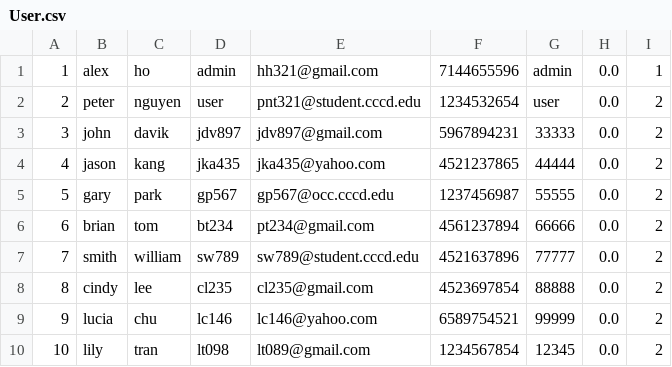
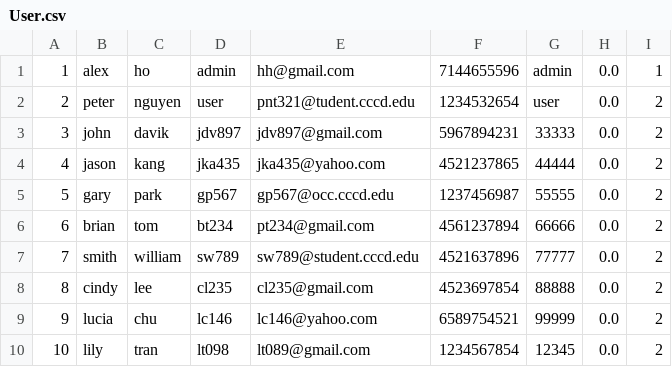
Before and after one commit to dnguyenocc/OCCCommunityServiceHours, a CSV file: app/src/main/assets/User.csv, drawn as a sheet.

```diff
--- a/app/src/main/assets/User.csv
+++ b/app/src/main/assets/User.csv
@@ -1,3 +1,3 @@
-1,alex,ho,admin,hh321@gmail.com,7144655596,admin,0.0,1
-2,peter,nguyen,user,pnt321@student.cccd.edu,1234532654,user,0.0,2
+1,alex,ho,admin,hh@gmail.com,7144655596,admin,0.0,1
+2,peter,nguyen,user,pnt321@tudent.cccd.edu,1234532654,user,0.0,2
 3,john,davik,jdv897,jdv897@gmail.com,5967894231,33333,0.0,2
```
Also changed, not shown: 4 other files.
